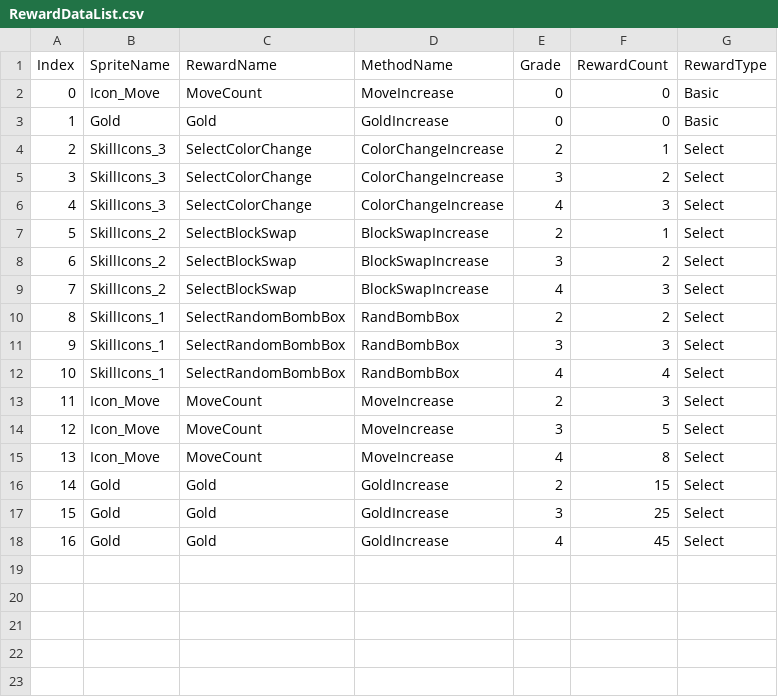
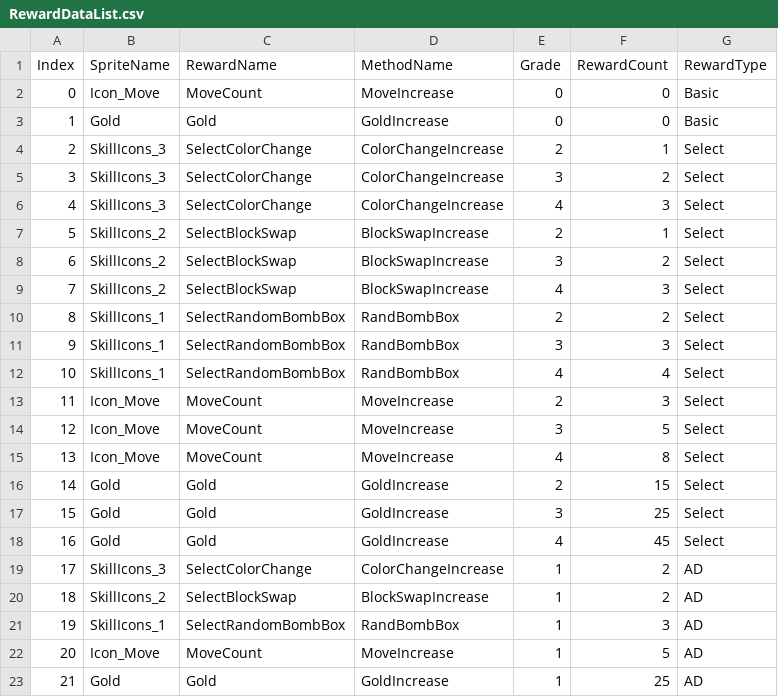
Before and after one commit to woobyungtaek/SimpleMatch3, a CSV file: Assets/Resources/CSV/RewardDataList.csv, drawn as a sheet.

```diff
--- a/Assets/Resources/CSV/RewardDataList.csv
+++ b/Assets/Resources/CSV/RewardDataList.csv
@@ -18 +18,6 @@ Index,SpriteName,RewardName,MethodName,Grade,RewardCount,RewardType
 16,Gold,Gold,GoldIncrease,4,45,Select
+17,SkillIcons_3,SelectColorChange,ColorChangeIncrease,1,2,AD
+18,SkillIcons_2,SelectBlockSwap,BlockSwapIncrease,1,2,AD
+19,SkillIcons_1,SelectRandomBombBox,RandBombBox,1,3,AD
+20,Icon_Move,MoveCount,MoveIncrease,1,5,AD
+21,Gold,Gold,GoldIncrease,1,25,AD
```
Also changed, not shown: 9 other files.
